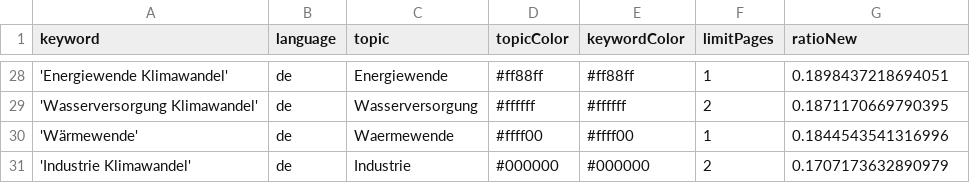
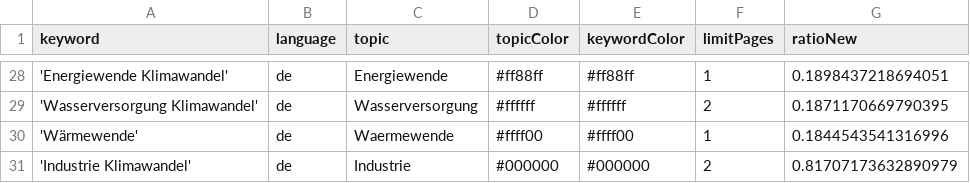
Before and after one commit to claba-news/climateIsComing, a CSV file: keywords.csv, drawn as a sheet; only a part is shown, gaps mark what is left out.

Commit message:
Fix typo in Industrie Klimawandel entry

```diff
--- a/keywords.csv
+++ b/keywords.csv
@@ -30,2 +30,2 @@ keyword,language,topic,topicColor,keywordColor,limitPages,ratioNew
 'Wärmewende',de,Waermewende,#ffff00,#ffff00,1,0.1844543541316996
-'Industrie Klimawandel',de,Industrie,#000000,#000000,2,0.1707173632890979
+'Industrie Klimawandel',de,Industrie,#000000,#000000,2,0.81707173632890979
```
